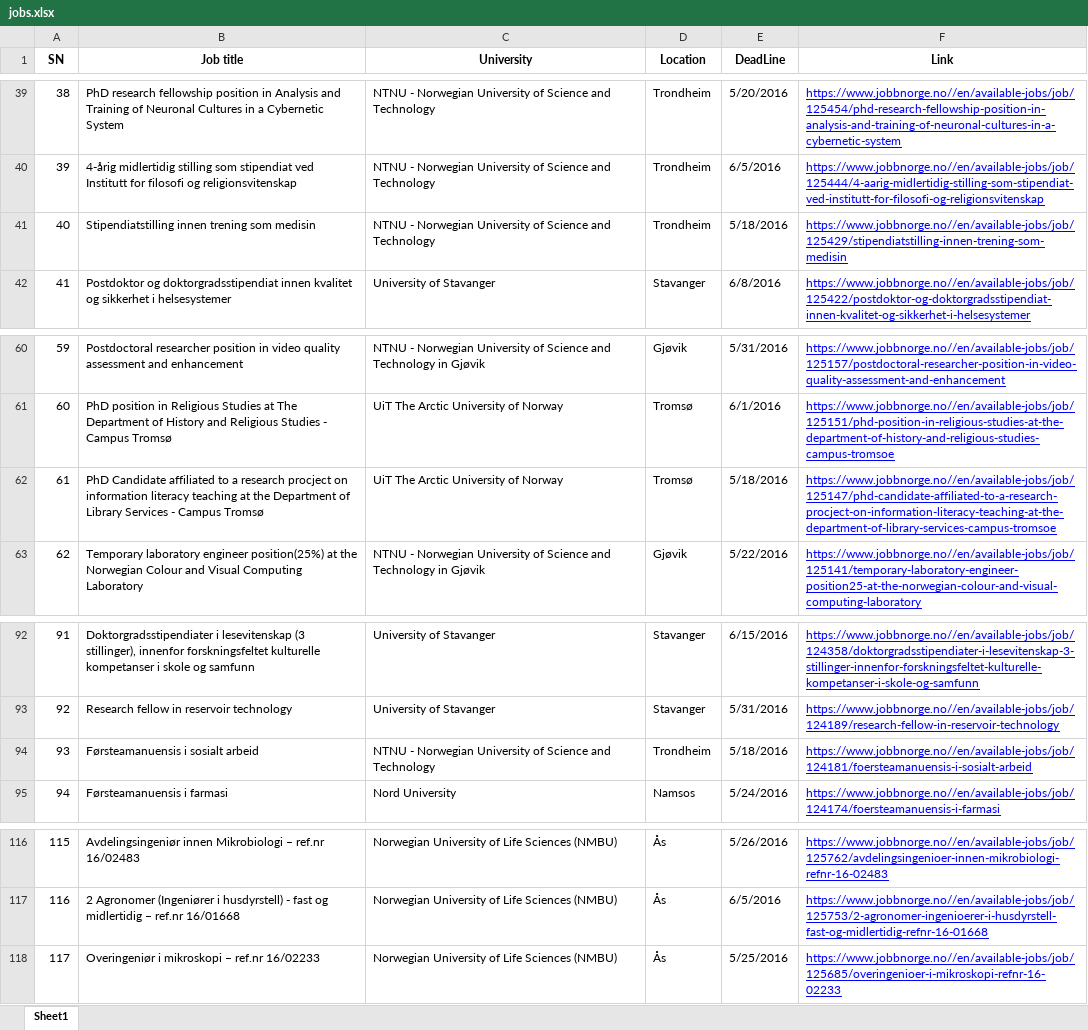
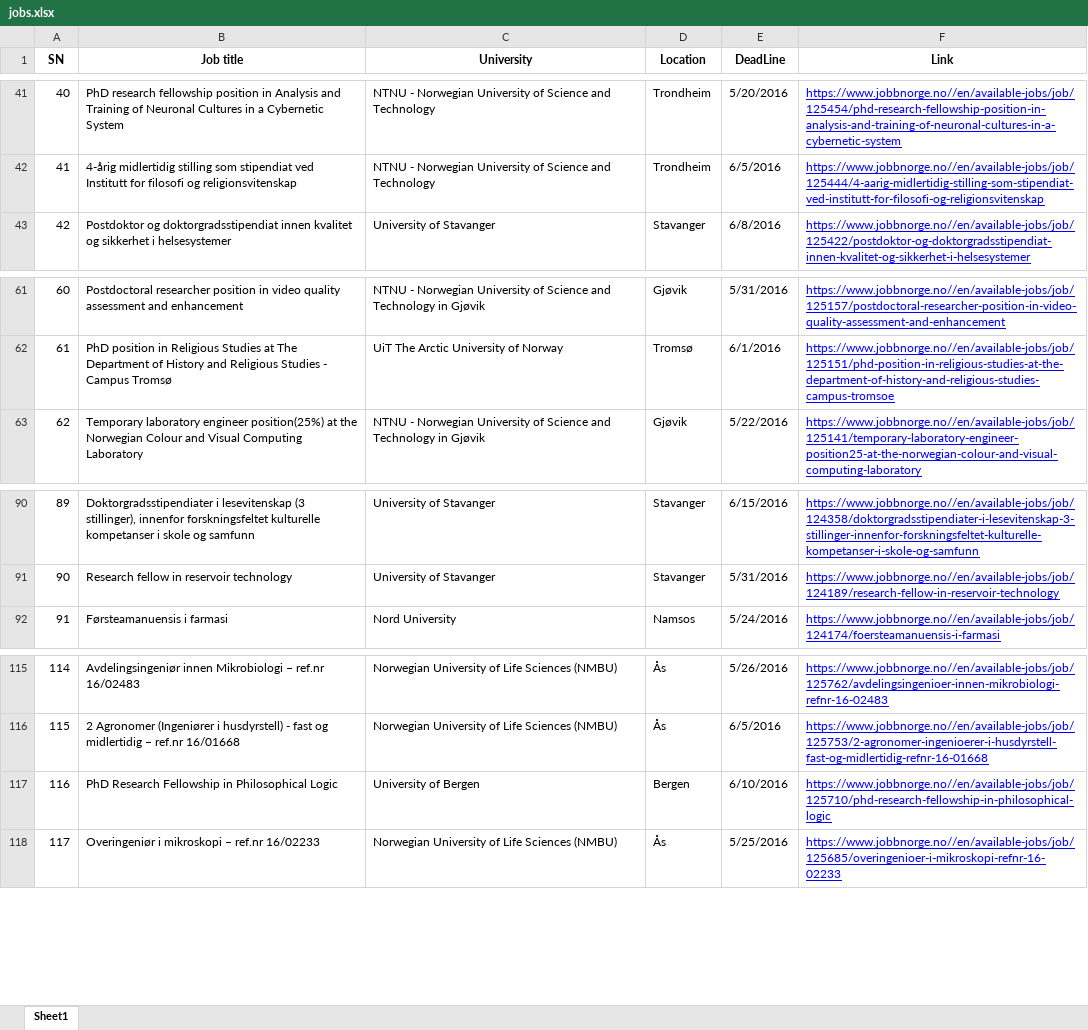
Before and after one commit to bkawan/scrapping-jobnorge, an Excel workbook: jobs.xlsx, sheet Sheet1, drawn as a sheet; only a part is shown, gaps mark what is left out; values as stored, in another font and other column widths than the file's, no borders; removed rows and columns are numbered as before the commit, all else as after; the diff covers the shown part only; the diff names each change by its address in the sheet, - before the commit and + after, or states it on an @@ line.

```diff
--- a/jobs.xlsx (sheet Sheet1)
+++ b/jobs.xlsx (sheet Sheet1)
@@ column A (SN) renumbered from row 6 down @@
-row 41: 40 | Stipendiatstilling innen trening som medisin | NTNU - Norwegian University of Science and Technology | Trondheim | 5/18/2016 | https://www.jobbnorge.no//en/available-jobs/job/125429/stipendiatstilling-innen-trening-som-medisin
-row 62: 61 | PhD Candidate affiliated to a research procject on information literacy teaching at the Department of Library Services - Campus Tromsø | UiT The Arctic University of Norway | Tromsø | 5/18/2016 | https://www.jobbnorge.no//en/available-jobs/job/125147/phd-candidate-affiliated-to-a-research-procject-on-information-literacy-teaching-at-the-department-of-library-services-campus-tromsoe
-row 94: 93 | Førsteamanuensis i sosialt arbeid | NTNU - Norwegian University of Science and Technology | Trondheim | 5/18/2016 | https://www.jobbnorge.no//en/available-jobs/job/124181/foersteamanuensis-i-sosialt-arbeid
+row 117: 116 | PhD Research Fellowship in Philosophical Logic | University of Bergen | Bergen | 6/10/2016 | https://www.jobbnorge.no//en/available-jobs/job/125710/phd-research-fellowship-in-philosophical-logic
```
Also changed, not shown: 5 added rows and 5 removed rows elsewhere in this sheet, 4 other files.
